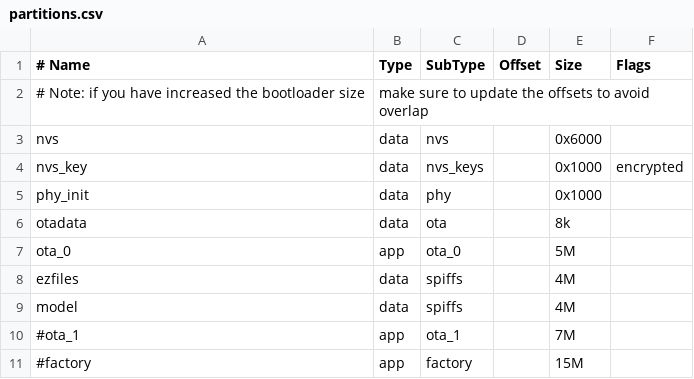
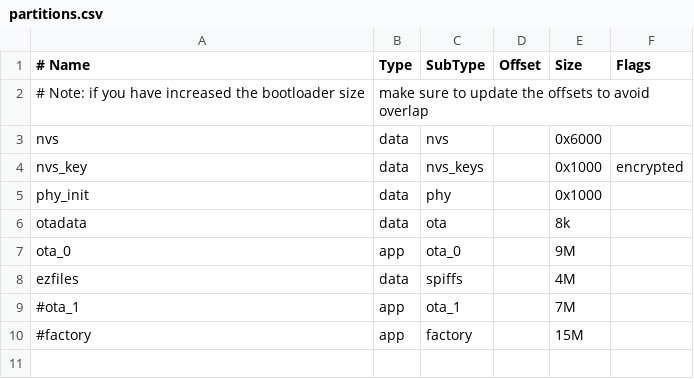
Before and after one commit to icyqwq/cores3_midiunit_test, a CSV file: partitions.csv, drawn as a sheet.

```diff
--- a/partitions.csv
+++ b/partitions.csv
@@ -6,5 +6,4 @@ phy_init, data, phy,     ,        0x1000,
 otadata, data, ota, , 8k,
-ota_0,    app,  ota_0,   ,        5M,
+ota_0,    app,  ota_0,   ,        9M,
 ezfiles,  data, spiffs,  ,        4M,
-model,    data, spiffs,  ,        4M,
 #ota_1,    app,  ota_1,   ,        7M,
```
Also changed, not shown: 14 other files.
